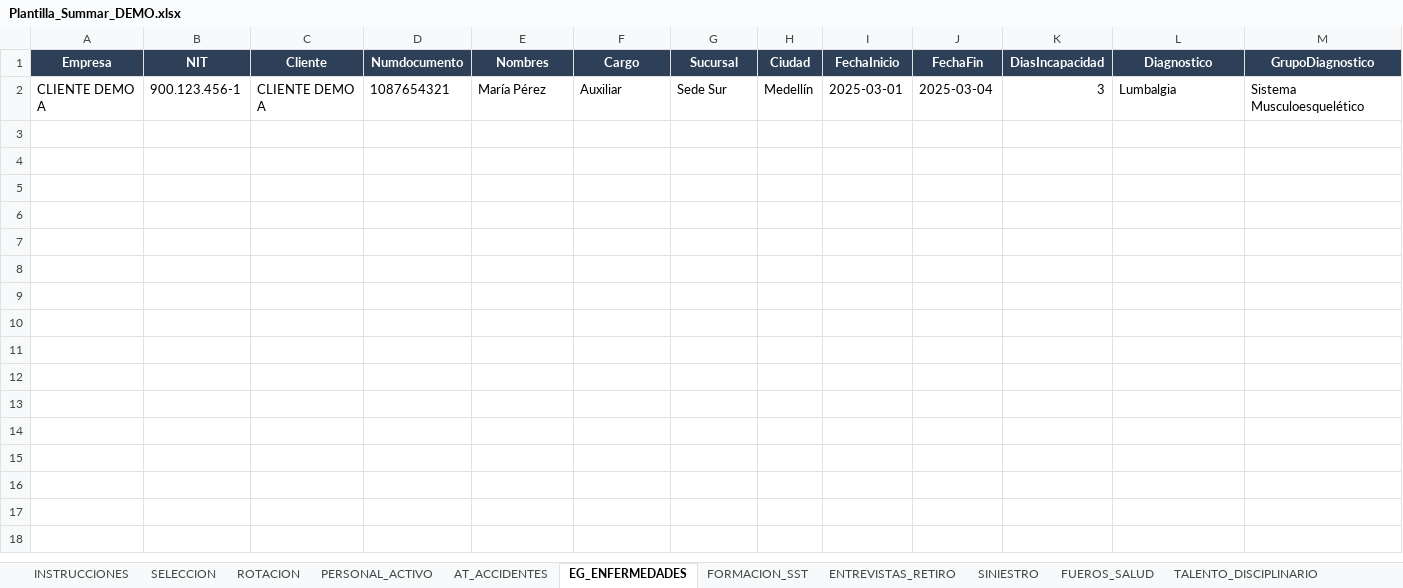
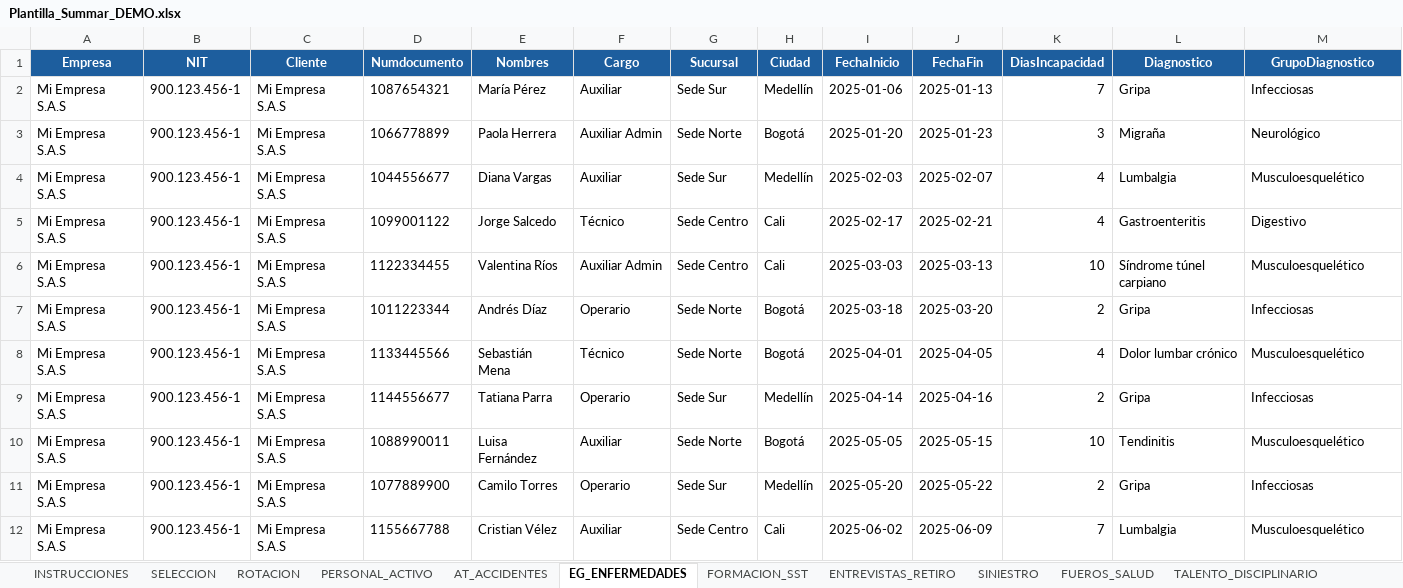
Before and after one commit to davidloperaa/summar, an Excel workbook: Plantilla_Summar_DEMO.xlsx, sheet EG_ENFERMEDADES, drawn as a sheet; only a part is shown; values as stored, in another font and other column widths than the file's, no borders; rows hold the shown columns only; the diff covers the shown part only; the diff names each change by its address in the sheet, - before the commit and + after, or states it on an @@ line.

```diff
--- a/Plantilla_Summar_DEMO.xlsx (sheet EG_ENFERMEDADES)
+++ b/Plantilla_Summar_DEMO.xlsx (sheet EG_ENFERMEDADES)
-A1:M1 fill: #2E4057
+A1:M1 fill: #1D5E9E
-A2 (Empresa): CLIENTE DEMO A
+A2 (Empresa): Mi Empresa S.A.S
-C2 (Cliente): CLIENTE DEMO A
+C2 (Cliente): Mi Empresa S.A.S
-I2 (FechaInicio): 2025-03-01
+I2 (FechaInicio): 2025-01-06
-J2 (FechaFin): 2025-03-04
+J2 (FechaFin): 2025-01-13
-K2 (DiasIncapacidad): 3
+K2 (DiasIncapacidad): 7
-L2 (Diagnostico): Lumbalgia
+L2 (Diagnostico): Gripa
-M2 (GrupoDiagnostico): Sistema Musculoesquelético
+M2 (GrupoDiagnostico): Infecciosas
+row 3: Mi Empresa S.A.S | 900.123.456-1 | Mi Empresa S.A.S | 1066778899 | Paola Herrera | Auxiliar Admin | Sede Norte | Bogotá | 2025-01-20 | 2025-01-23 | 3 | Migraña | Neurológico
+row 4: Mi Empresa S.A.S | 900.123.456-1 | Mi Empresa S.A.S | 1044556677 | Diana Vargas | Auxiliar | Sede Sur | Medellín | 2025-02-03 | 2025-02-07 | 4 | Lumbalgia | Musculoesquelético
+row 5: Mi Empresa S.A.S | 900.123.456-1 | Mi Empresa S.A.S | 1099001122 | Jorge Salcedo | Técnico | Sede Centro | Cali | 2025-02-17 | 2025-02-21 | 4 | Gastroenteritis | Digestivo
+row 6: Mi Empresa S.A.S | 900.123.456-1 | Mi Empresa S.A.S | 1122334455 | Valentina Ríos | Auxiliar Admin | Sede Centro | Cali | 2025-03-03 | 2025-03-13 | 10 | Síndrome túnel carpiano | Musculoesquelético
+row 7: Mi Empresa S.A.S | 900.123.456-1 | Mi Empresa S.A.S | 1011223344 | Andrés Díaz | Operario | Sede Norte | Bogotá | 2025-03-18 | 2025-03-20 | 2 | Gripa | Infecciosas
+row 8: Mi Empresa S.A.S | 900.123.456-1 | Mi Empresa S.A.S | 1133445566 | Sebastián Mena | Técnico | Sede Norte | Bogotá | 2025-04-01 | 2025-04-05 | 4 | Dolor lumbar crónico | Musculoesquelético
+row 9: Mi Empresa S.A.S | 900.123.456-1 | Mi Empresa S.A.S | 1144556677 | Tatiana Parra | Operario | Sede Sur | Medellín | 2025-04-14 | 2025-04-16 | 2 | Gripa | Infecciosas
+row 10: Mi Empresa S.A.S | 900.123.456-1 | Mi Empresa S.A.S | 1088990011 | Luisa Fernández | Auxiliar | Sede Norte | Bogotá | 2025-05-05 | 2025-05-15 | 10 | Tendinitis | Musculoesquelético
+row 11: Mi Empresa S.A.S | 900.123.456-1 | Mi Empresa S.A.S | 1077889900 | Camilo Torres | Operario | Sede Sur | Medellín | 2025-05-20 | 2025-05-22 | 2 | Gripa | Infecciosas
+row 12: Mi Empresa S.A.S | 900.123.456-1 | Mi Empresa S.A.S | 1155667788 | Cristian Vélez | Auxiliar | Sede Centro | Cali | 2025-06-02 | 2025-06-09 | 7 | Lumbalgia | Musculoesquelético
```
Also changed, not shown: cell formats elsewhere in this sheet, sheet SELECCION, sheet ENTREVISTAS_RETIRO, sheet PERSONAL_ACTIVO, sheet ROTACION, sheet AT_ACCIDENTES, sheet FORMACION_SST, 5 more sheets, 1 other file.
